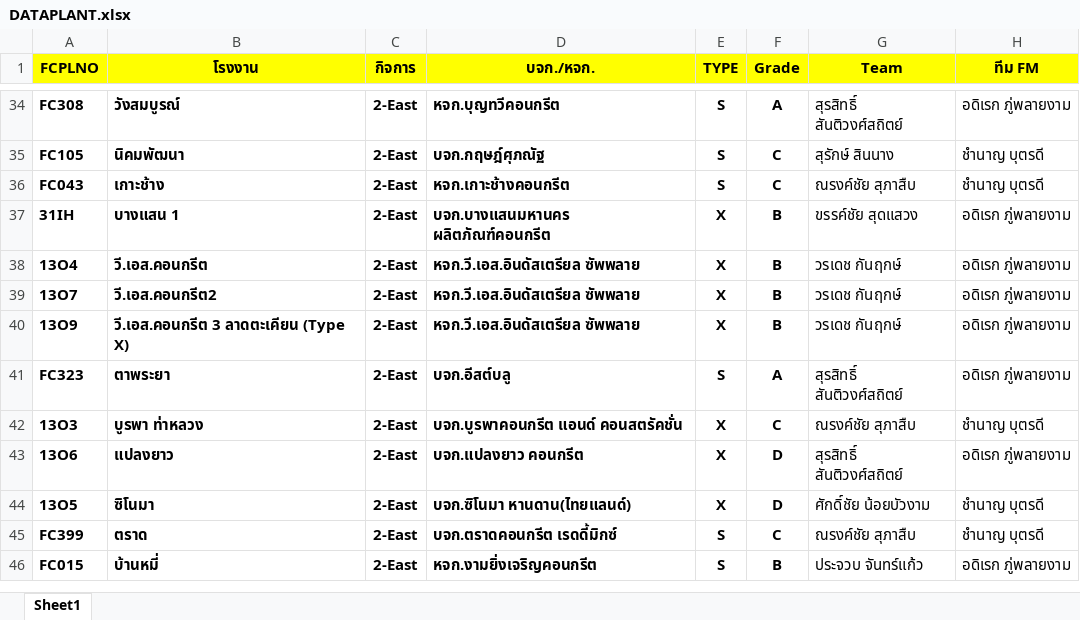
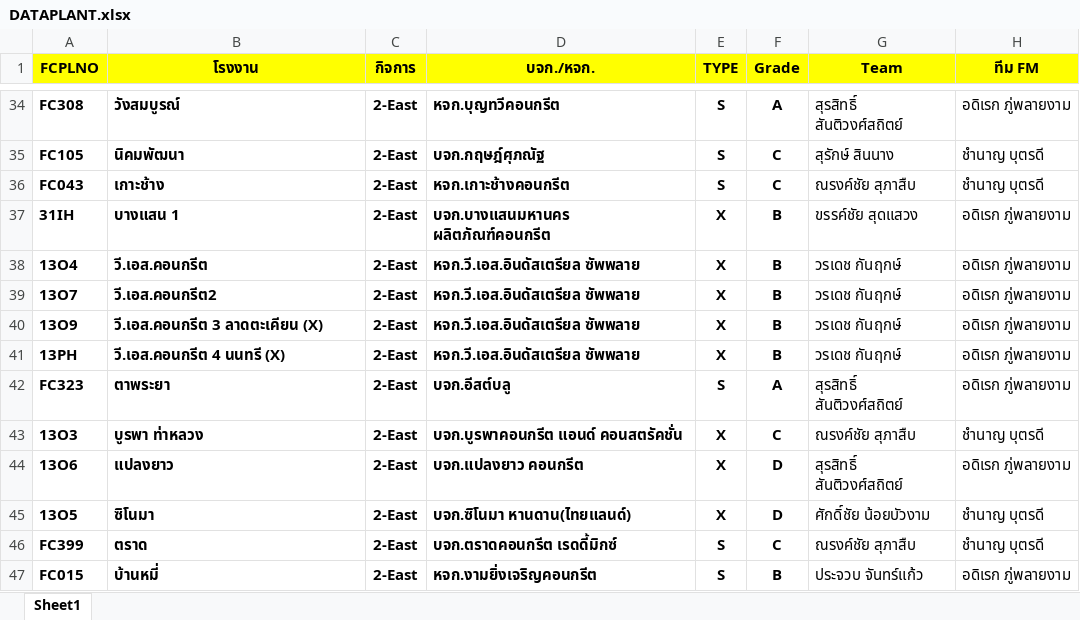
Before and after one commit to prayutp1-debug/newstarrating, an Excel workbook: source-excel/DATAPLANT.xlsx, sheet Sheet1, drawn as a sheet; only a part is shown, gaps mark what is left out; values as stored, in another font and other column widths than the file's, no borders; charts and pictures not drawn; the diff names each change by its address in the sheet, - before the commit and + after, or states it on an @@ line.

Commit message:
Add files via upload

```diff
--- a/source-excel/DATAPLANT.xlsx (sheet Sheet1)
+++ b/source-excel/DATAPLANT.xlsx (sheet Sheet1)
-B40 (โรงงาน): วี.เอส.คอนกรีต 3 ลาดตะเคียน (Type X)
+B40 (โรงงาน): วี.เอส.คอนกรีต 3 ลาดตะเคียน (X)
+row 41: 13PH | วี.เอส.คอนกรีต 4 นนทรี (X) | 2-East | หจก.วี.เอส.อินดัสเตรียล ซัพพลาย | X | B | วรเดช กันฤกษ์ | อดิเรก ภู่พลายงาม
```
Also changed, not shown: charts or pictures.
